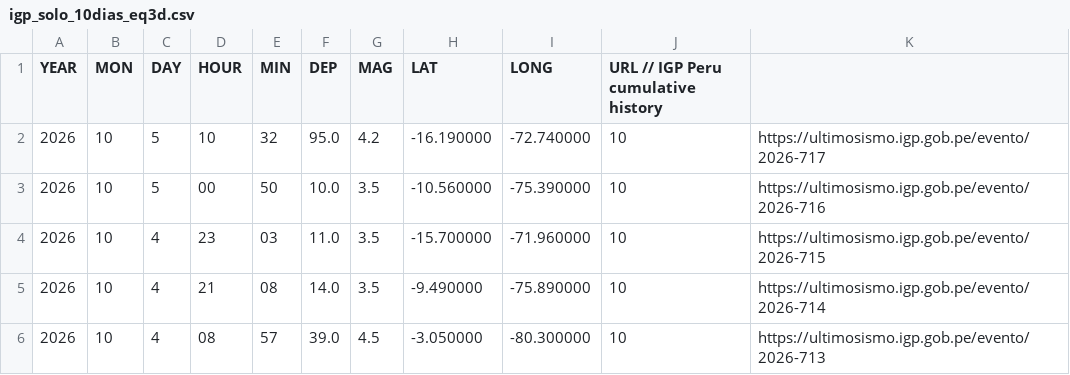
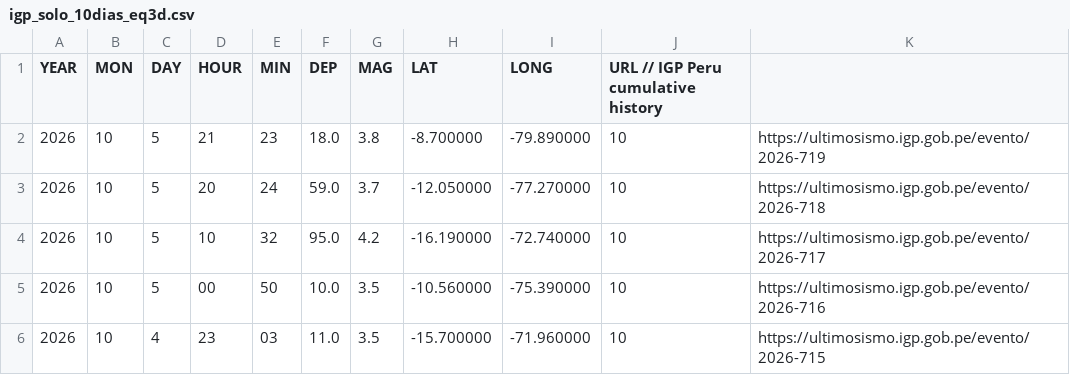
Before and after one commit to jcparodi-hue/earthquake3d-igp, a CSV file: docs/igp_solo_10dias_eq3d.csv, drawn as a sheet; only a part is shown; the shorter side is filled out with more unchanged rows; the diff names each change by its address in the sheet, - before the commit and + after, or states it on an @@ line.

```diff
--- a/docs/igp_solo_10dias_eq3d.csv
+++ b/docs/igp_solo_10dias_eq3d.csv
+row 2: 2026 | 10 | 5 | 21 | 23 | 18.0 | 3.8 | -8.700000 | -79.890000 | 10 | https://ultimosismo.igp.gob.pe/evento/2026-719
+row 3: 2026 | 10 | 5 | 20 | 24 | 59.0 | 3.7 | -12.050000 | -77.270000 | 10 | https://ultimosismo.igp.gob.pe/evento/2026-718
```
Also changed, not shown: docs/duplicados.csv, docs/historial_actualizaciones.csv, 5 other files.
